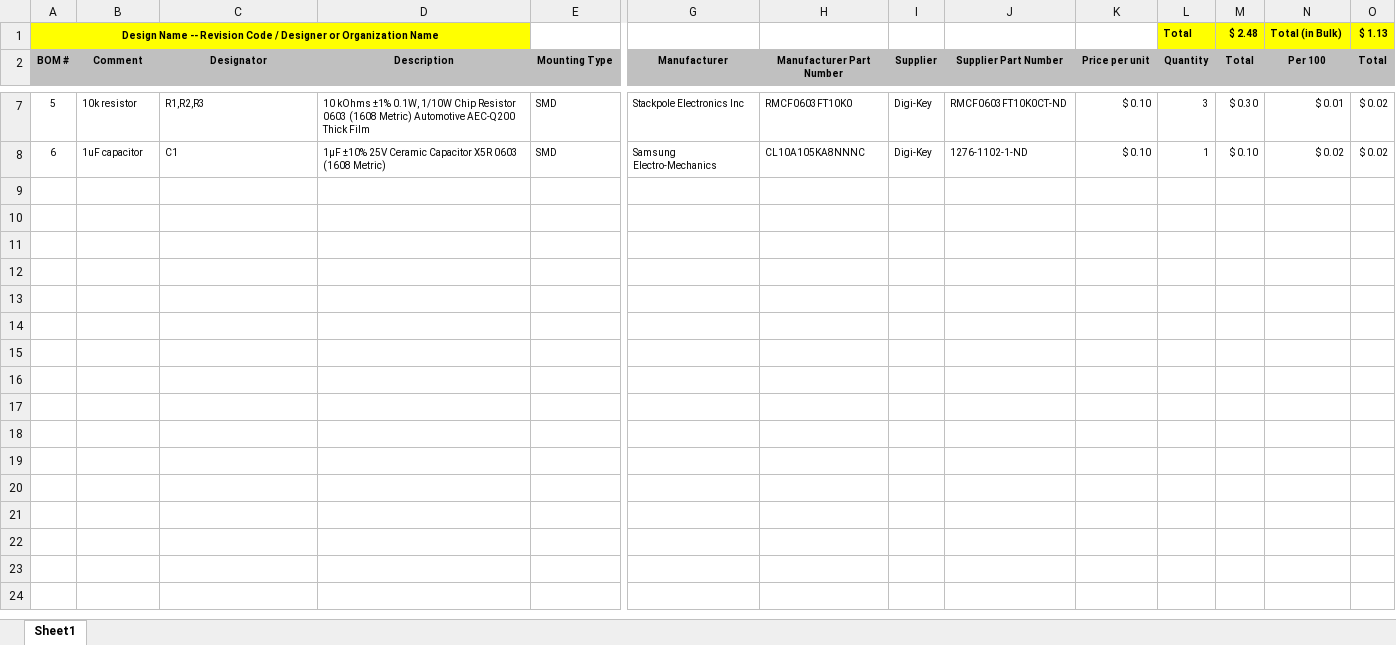
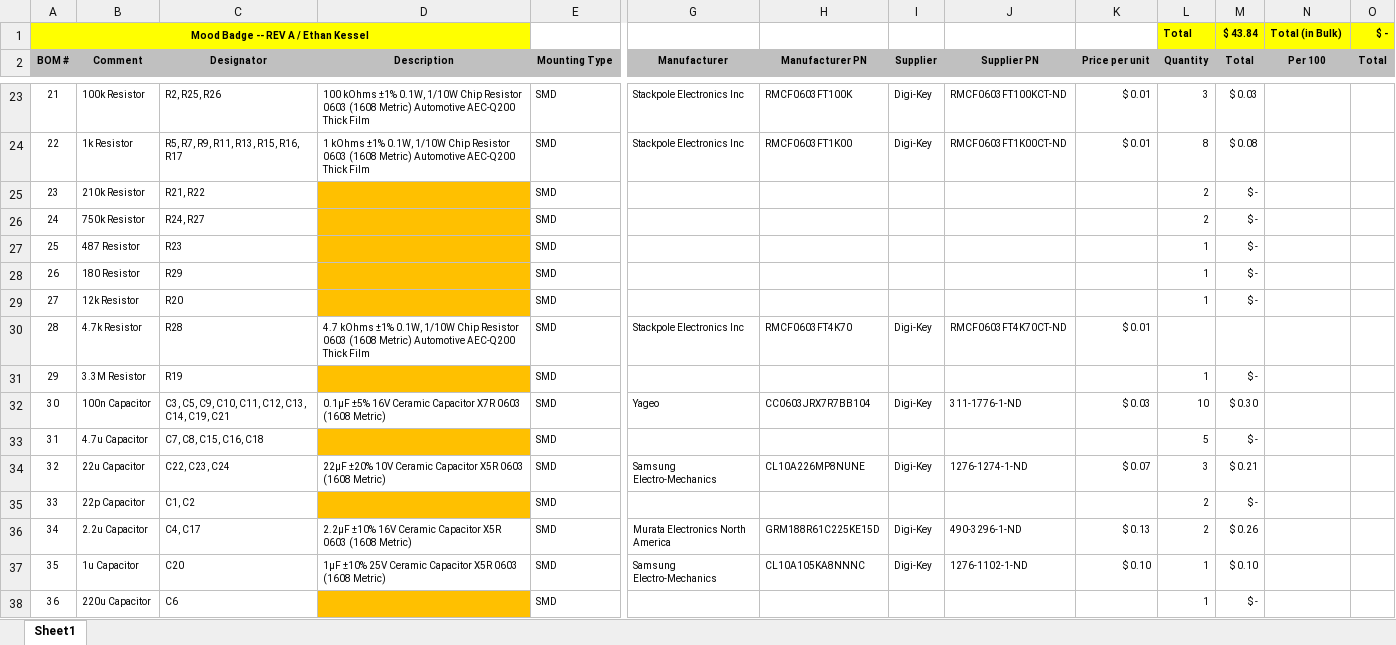
Before and after one commit to eqkessel/mood-badge-workshop, an Excel workbook: Hardware/mood-badge-BOM.xlsx, sheet Sheet1, drawn as a sheet; only a part is shown, gaps mark what is left out; values as stored, in another font and other column widths than the file's, no borders; addresses are those after the commit; rows hold the shown columns only; the diff covers the shown part only; the diff names each change by its address in the sheet, - before the commit and + after, or states it on an @@ line.

Commit message:
Updated BOM, minor tweaks to part values

```diff
--- a/Hardware/mood-badge-BOM.xlsx (sheet Sheet1)
+++ b/Hardware/mood-badge-BOM.xlsx (sheet Sheet1)
@@ column A (BOM #) renumbered between rows 1 and 37 @@
-M1 (Total): $ 2.48
+M1 (Total): $ 43.84
-O1 (Total): $ 1.13
+O1 (Total): $ -
-H2: Manufacturer Part Number
+H2: Manufacturer PN
-J2: Supplier Part Number
+J2: Supplier PN
-B23 (Comment): 10k resistor
+B23 (Comment): 100k Resistor
-C23 (Designator): R1,R2,R3
+C23 (Designator): R2, R25, R26
-D23 (Description): 10 kOhms ±1%…
+D23 (Description): 100 kOhms ±1%…
-H23 (Manufacturer PN): RMCF0603FT10K0
+H23 (Manufacturer PN): RMCF0603FT100K
-J23 (Supplier PN): RMCF0603FT10K0CT-ND
+J23 (Supplier PN): RMCF0603FT100KCT-ND
-K23 (Price per unit): $ 0.10
+K23 (Price per unit): $ 0.01
-M23 (Total): $ 0.30
+M23 (Total): $ 0.03
-N23 (Per 100): $ 0.01
+N23 (Per 100): (empty)
-O23 (Total): $ 0.02
+O23 (Total): (empty)
+row 24: 22 | 1k Resistor | R5, R7, R9, R11, R13, R15, R16, R17 | 1 kOhms ±1% 0.1W, 1/10W Chip Resistor 0603 (1608 Metric) Automotive AEC-Q200 Thick Film | SMD | Stackpole Electronics Inc | RMCF0603FT1K00 | Digi-Key | RMCF0603FT1K00CT-ND | $ 0.01 | 8 | $ 0.08
+row 25: 23 | 210k Resistor | R21, R22 |  | SMD |  |  |  |  |  | 2 | $ -
+row 26: 24 | 750k Resistor | R24, R27 |  | SMD |  |  |  |  |  | 2 | $ -
+row 27: 25 | 487 Resistor | R23 |  | SMD |  |  |  |  |  | 1 | $ -
+row 28: 26 | 180 Resistor | R29 |  | SMD |  |  |  |  |  | 1 | $ -
+row 29: 27 | 12k Resistor | R20 |  | SMD |  |  |  |  |  | 1 | $ -
+row 30: 28 | 4.7k Resistor | R28 | 4.7 kOhms ±1% 0.1W, 1/10W Chip Resistor 0603 (1608 Metric) Automotive AEC-Q200 Thick Film | SMD | Stackpole Electronics Inc | RMCF0603FT4K70 | Digi-Key | RMCF0603FT4K70CT-ND | $ 0.01
+row 31: 29 | 3.3M Resistor | R19 |  | SMD |  |  |  |  |  | 1 | $ -
+row 32: 30 | 100n Capacitor | C3, C5, C9, C10, C11, C12, C13, C14, C19, C21 | 0.1µF ±5% 16V Ceramic Capacitor X7R 0603 (1608 Metric) | SMD | Yageo | CC0603JRX7R7BB104 | Digi-Key | 311-1776-1-ND | $ 0.03 | 10 | $ 0.30
+row 33: 31 | 4.7u Capacitor | C7, C8, C15, C16, C18 |  | SMD |  |  |  |  |  | 5 | $ -
+row 34: 32 | 22u Capacitor | C22, C23, C24 | 22µF ±20% 10V Ceramic Capacitor X5R 0603 (1608 Metric) | SMD | Samsung Electro-Mechanics | CL10A226MP8NUNE | Digi-Key | 1276-1274-1-ND | $ 0.07 | 3 | $ 0.21
+row 35: 33 | 22p Capacitor | C1, C2 |  | SMD |  |  |  |  |  | 2 | $ -
+row 36: 34 | 2.2u Capacitor | C4, C17 | 2.2µF ±10% 16V Ceramic Capacitor X5R 0603 (1608 Metric) | SMD | Murata Electronics North America | GRM188R61C225KE15D | Digi-Key | 490-3296-1-ND | $ 0.13 | 2 | $ 0.26
-B37 (Comment): 1uF capacitor
+B37 (Comment): 1u Capacitor
-C37 (Designator): C1
+C37 (Designator): C20
-N37 (Per 100): $ 0.02
+N37 (Per 100): (empty)
-O37 (Total): $ 0.02
+O37 (Total): (empty)
+row 38: 36 | 220u Capacitor | C6 |  | SMD |  |  |  |  |  | 1 | $ -
```
Also changed, not shown: 20 added rows and 4 removed rows elsewhere in this sheet, formulas that keep their value, 2 other files.
